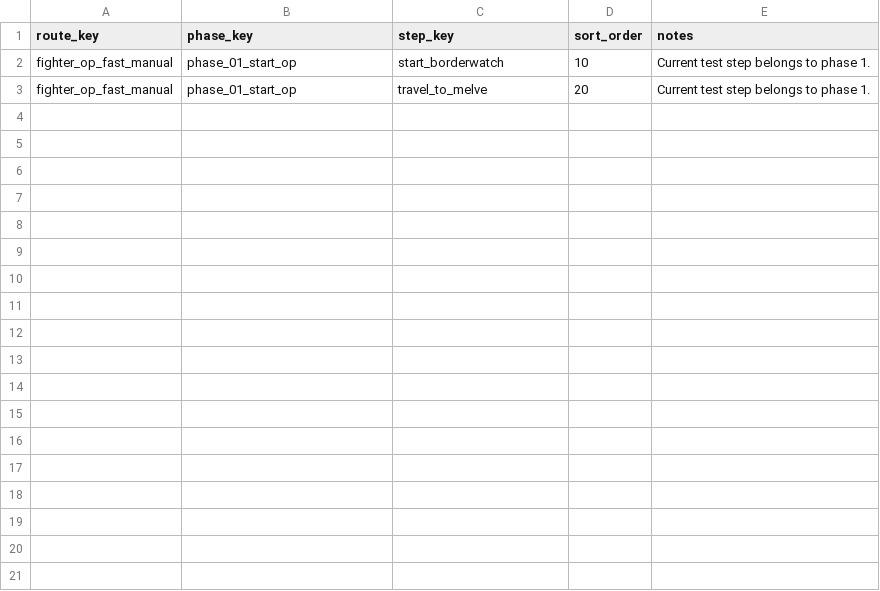
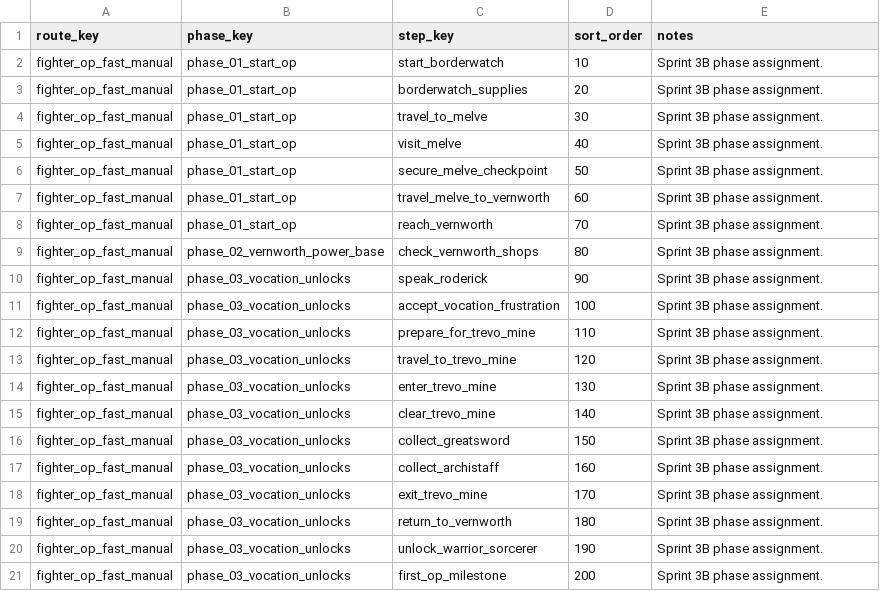
Before and after one commit to Teunuzzz/Dragons_Domga_II, a CSV file: database/imports/templates/op_route_phase_steps_import_template.csv, drawn as a sheet.

```diff
--- a/database/imports/templates/op_route_phase_steps_import_template.csv
+++ b/database/imports/templates/op_route_phase_steps_import_template.csv
@@ -1,3 +1,21 @@
 route_key,phase_key,step_key,sort_order,notes
-fighter_op_fast_manual,phase_01_start_op,start_borderwatch,10,Current test step belongs to phase 1.
-fighter_op_fast_manual,phase_01_start_op,travel_to_melve,20,Current test step belongs to phase 1.
+fighter_op_fast_manual,phase_01_start_op,start_borderwatch,10,Sprint 3B phase assignment.
+fighter_op_fast_manual,phase_01_start_op,borderwatch_supplies,20,Sprint 3B phase assignment.
+fighter_op_fast_manual,phase_01_start_op,travel_to_melve,30,Sprint 3B phase assignment.
+fighter_op_fast_manual,phase_01_start_op,visit_melve,40,Sprint 3B phase assignment.
+fighter_op_fast_manual,phase_01_start_op,secure_melve_checkpoint,50,Sprint 3B phase assignment.
+fighter_op_fast_manual,phase_01_start_op,travel_melve_to_vernworth,60,Sprint 3B phase assignment.
+fighter_op_fast_manual,phase_01_start_op,reach_vernworth,70,Sprint 3B phase assignment.
+fighter_op_fast_manual,phase_02_vernworth_power_base,check_vernworth_shops,80,Sprint 3B phase assignment.
+fighter_op_fast_manual,phase_03_vocation_unlocks,speak_roderick,90,Sprint 3B phase assignment.
+fighter_op_fast_manual,phase_03_vocation_unlocks,accept_vocation_frustration,100,Sprint 3B phase assignment.
+fighter_op_fast_manual,phase_03_vocation_unlocks,prepare_for_trevo_mine,110,Sprint 3B phase assignment.
+fighter_op_fast_manual,phase_03_vocation_unlocks,travel_to_trevo_mine,120,Sprint 3B phase assignment.
+fighter_op_fast_manual,phase_03_vocation_unlocks,enter_trevo_mine,130,Sprint 3B phase assignment.
+fighter_op_fast_manual,phase_03_vocation_unlocks,clear_trevo_mine,140,Sprint 3B phase assignment.
+fighter_op_fast_manual,phase_03_vocation_unlocks,collect_greatsword,150,Sprint 3B phase assignment.
+fighter_op_fast_manual,phase_03_vocation_unlocks,collect_archistaff,160,Sprint 3B phase assignment.
+fighter_op_fast_manual,phase_03_vocation_unlocks,exit_trevo_mine,170,Sprint 3B phase assignment.
+fighter_op_fast_manual,phase_03_vocation_unlocks,return_to_vernworth,180,Sprint 3B phase assignment.
+fighter_op_fast_manual,phase_03_vocation_unlocks,unlock_warrior_sorcerer,190,Sprint 3B phase assignment.
+fighter_op_fast_manual,phase_03_vocation_unlocks,first_op_milestone,200,Sprint 3B phase assignment.
```
Also changed, not shown: database/imports/templates/game_flags_import_template.csv, database/imports/templates/items_import_template.csv, 37 other files.
